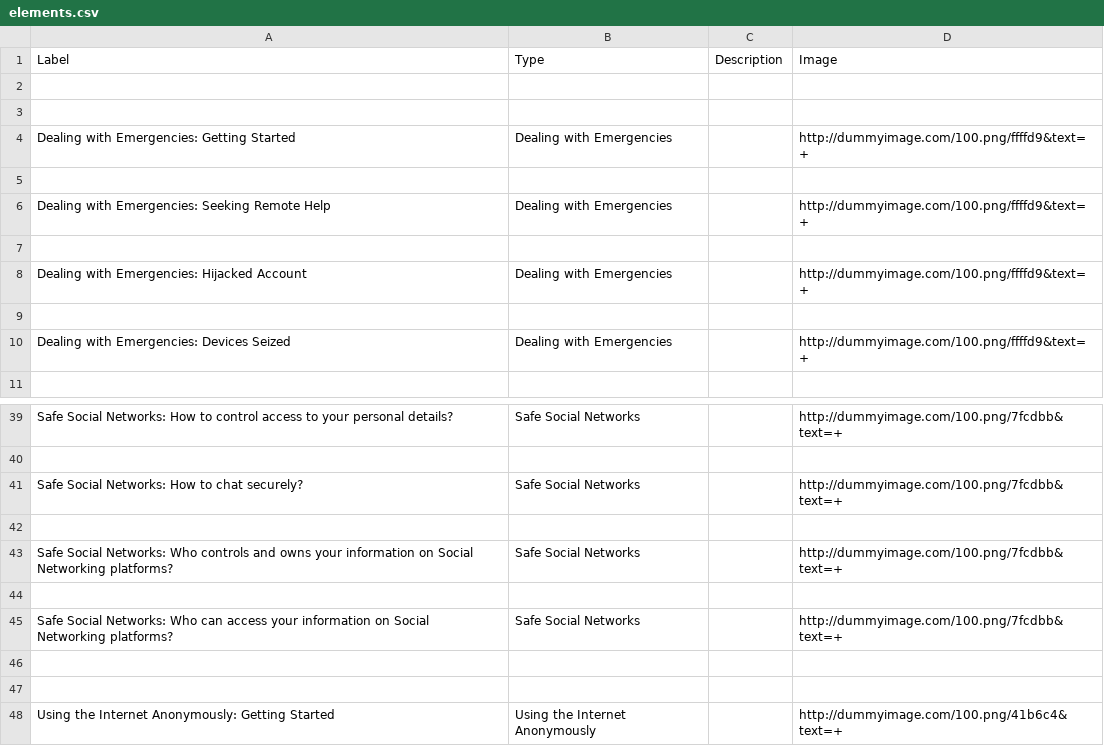
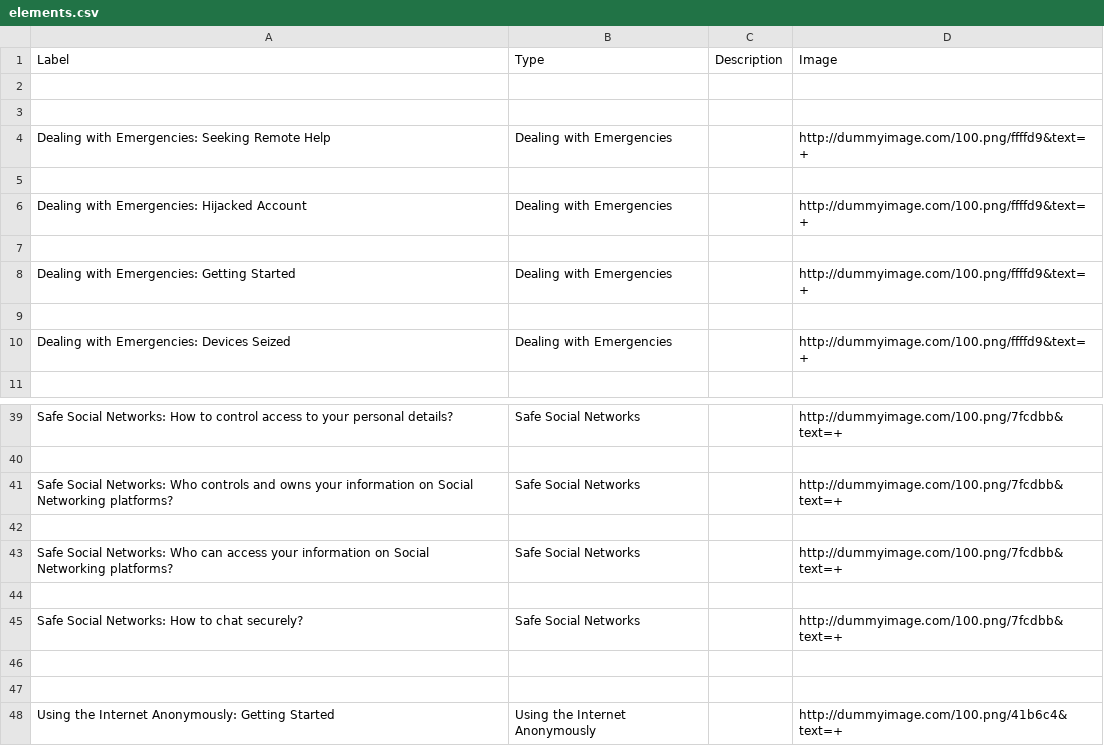
Before and after one commit to iilab/openmentoring-web, a CSV file: hrd/elements.csv, drawn as a sheet; only a part is shown, gaps mark what is left out; the diff covers the shown part only.

```diff
--- a/hrd/elements.csv
+++ b/hrd/elements.csv
@@ -3,4 +3,2 @@ Label,Type,Description,Image
 
-Dealing with Emergencies: Getting Started,Dealing with Emergencies,,http://dummyimage.com/100.png/ffffd9&text=+
-
 Dealing with Emergencies: Seeking Remote Help,Dealing with Emergencies,,http://dummyimage.com/100.png/ffffd9&text=+
@@ -8,2 +6,4 @@ Dealing with Emergencies: Seeking Remote Help,Dealing with Emergencies,,http://d
 Dealing with Emergencies: Hijacked Account,Dealing with Emergencies,,http://dummyimage.com/100.png/ffffd9&text=+
+
+Dealing with Emergencies: Getting Started,Dealing with Emergencies,,http://dummyimage.com/100.png/ffffd9&text=+
 
@@ -40,4 +40,2 @@ Safe Social Networks: How to control access to your personal details?,Safe Socia
 
-Safe Social Networks: How to chat securely?,Safe Social Networks,,http://dummyimage.com/100.png/7fcdbb&text=+
-
 Safe Social Networks: Who controls and owns your information on Social Networking platforms?,Safe Social Networks,,http://dummyimage.com/100.png/7fcdbb&text=+
@@ -45,2 +43,4 @@ Safe Social Networks: Who controls and owns your information on Social Networkin
 Safe Social Networks: Who can access your information on Social Networking platforms?,Safe Social Networks,,http://dummyimage.com/100.png/7fcdbb&text=+
+
+Safe Social Networks: How to chat securely?,Safe Social Networks,,http://dummyimage.com/100.png/7fcdbb&text=+
 
```
Also changed, not shown: 7 added rows, 7 removed rows, 3 moved rows and 6 edited cells elsewhere in this file, citizen/elements.csv, journo/elements.csv, 43 other files.
